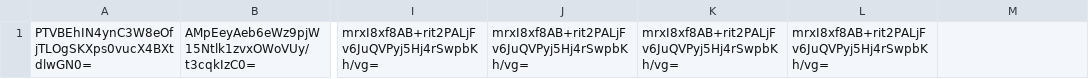
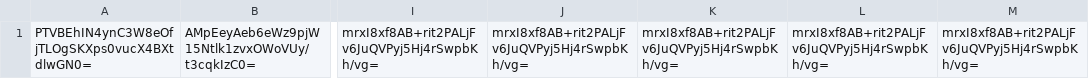
Before and after one commit to jchartrand/dcc-hash-registry, a CSV file: 1.csv, drawn as a sheet; only a part is shown, gaps mark what is left out; the diff names each change by its address in the sheet, - before the commit and + after, or states it on an @@ line.

Commit message:
add hash to registry

```diff
--- a/1.csv
+++ b/1.csv
-M1: (empty)
+M1: mrxI8xf8AB+rit2PALjFv6JuQVPyj5Hj4rSwpbKh/vg=
```
